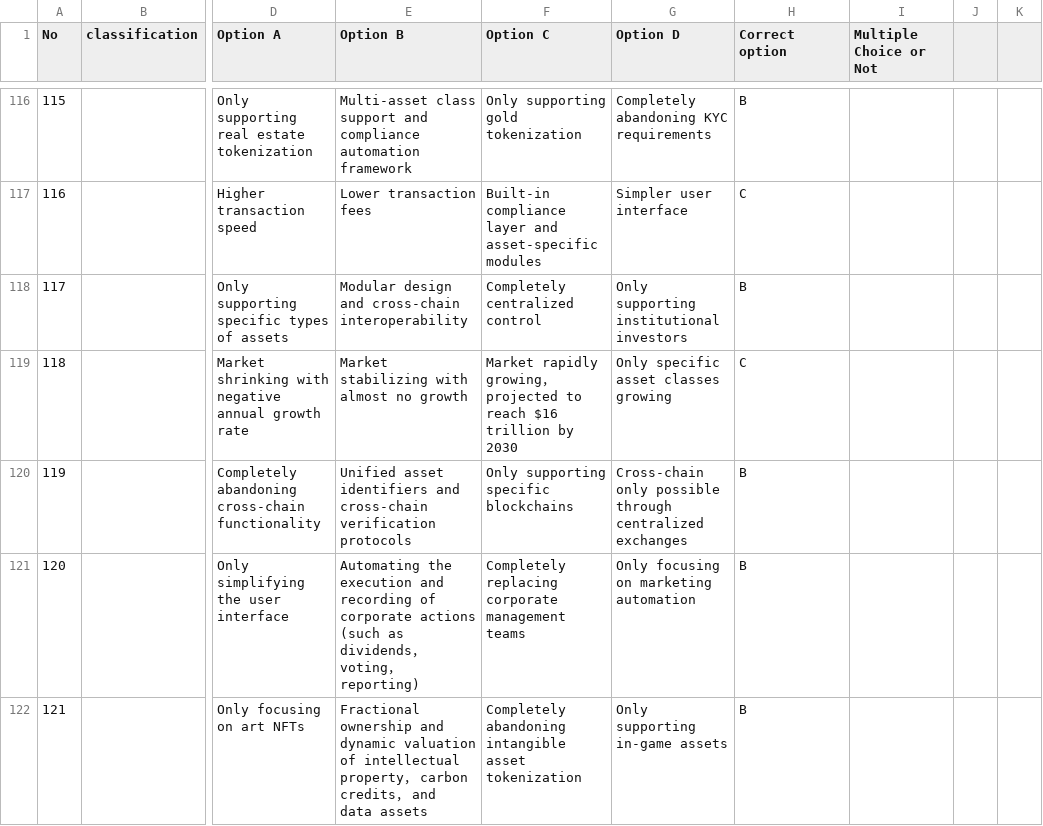
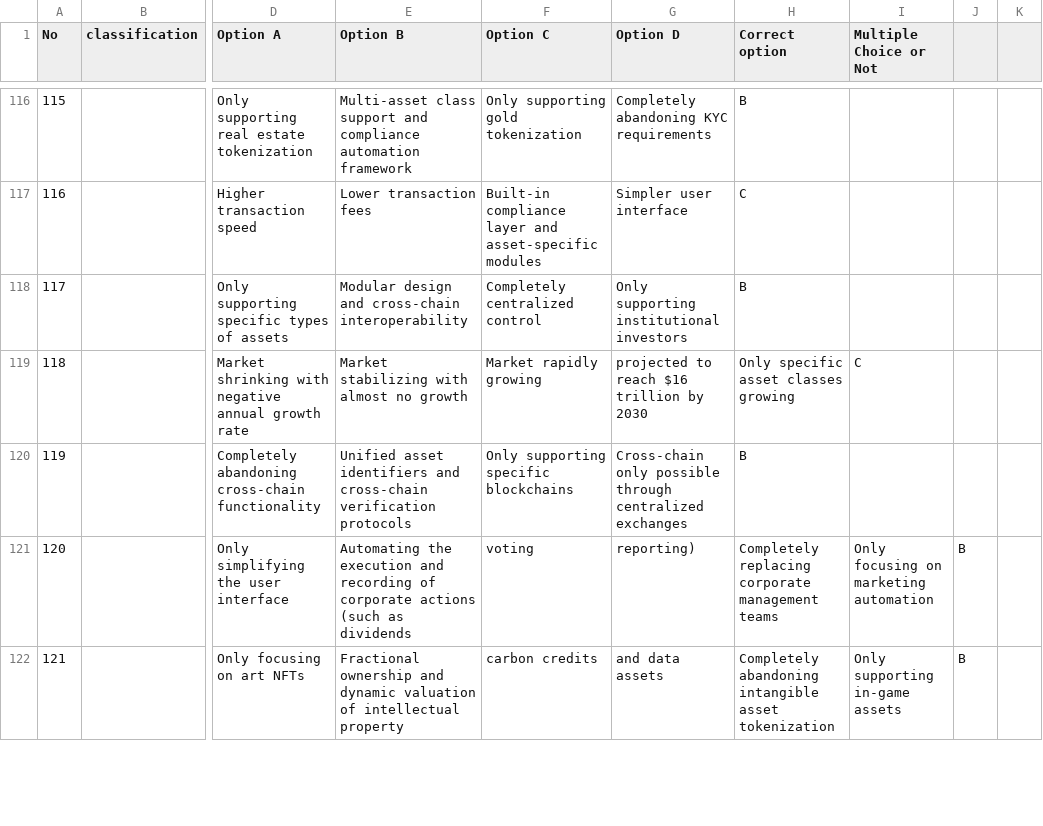
Before and after one commit to DMindAI/DMind-Benchmark, a CSV file: test_data/objective/infra_benchmark.csv, drawn as a sheet; only a part is shown, gaps mark what is left out; the diff covers the shown part only; the diff names each change by its address in the sheet, - before the commit and + after, or states it on an @@ line.

```diff
--- a/test_data/objective/infra_benchmark.csv
+++ b/test_data/objective/infra_benchmark.csv
-F119 (Option C): Market rapidly growing， projected to reach $16 trillion by 2030
+F119 (Option C): Market rapidly growing
-G119 (Option D): Only specific asset classes growing
+G119 (Option D): projected to reach $16 trillion by 2030
-H119 (Correct option): C
+H119 (Correct option): Only specific asset classes growing
-I119 (Multiple Choice or Not): (empty)
+I119 (Multiple Choice or Not): C
-E121 (Option B): …as dividends， voting， reporting)
+E121 (Option B): …as dividends
-F121 (Option C): Completely replacing corporate management teams
+F121 (Option C): voting
-G121 (Option D): Only focusing on marketing automation
+G121 (Option D): reporting)
-H121 (Correct option): B
+H121 (Correct option): Completely replacing corporate management teams
-I121 (Multiple Choice or Not): (empty)
+I121 (Multiple Choice or Not): Only focusing on marketing automation
-J121:J122: (empty)
+J121:J122: B
-E122 (Option B): …intellectual property， carbon credits， and data assets
+E122 (Option B): …intellectual property
-F122 (Option C): Completely abandoning intangible asset tokenization
+F122 (Option C): carbon credits
-G122 (Option D): Only supporting in-game assets
+G122 (Option D): and data assets
-H122 (Correct option): B
+H122 (Correct option): Completely abandoning intangible asset tokenization
-I122 (Multiple Choice or Not): (empty)
+I122 (Multiple Choice or Not): Only supporting in-game assets
```
Also changed, not shown: 110 edited cells elsewhere in this file, test_data/objective/DAO2.csv, test_data/objective/MEME_Benchmark_modified.csv, 14 other files.
